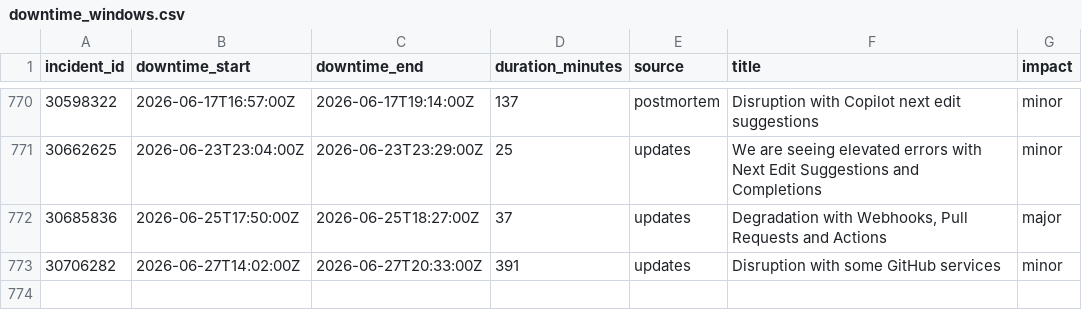
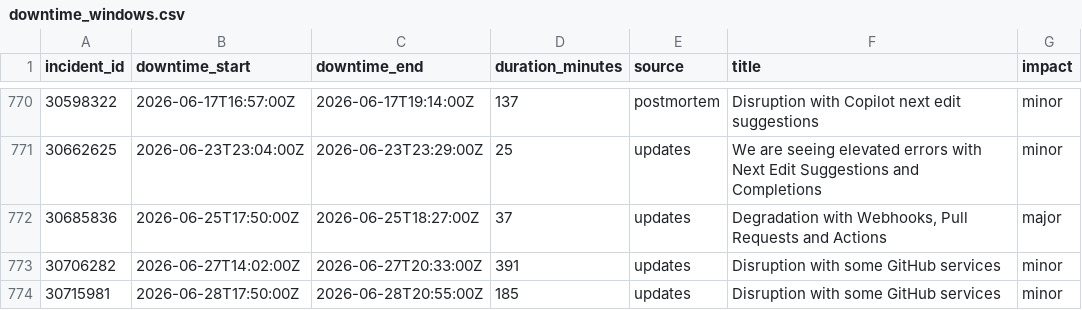
Before and after one commit to mrshu/github-statuses, a CSV file: parsed/downtime_windows.csv, drawn as a sheet; only a part is shown, gaps mark what is left out; the diff names each change by its address in the sheet, - before the commit and + after, or states it on an @@ line.

```diff
--- a/parsed/downtime_windows.csv
+++ b/parsed/downtime_windows.csv
+row 774: 30715981 | 2026-06-28T17:50:00Z | 2026-06-28T20:55:00Z | 185 | updates | Disruption with some GitHub services | minor
```
Also changed, not shown: parsed/segments.csv, 1 other file.
